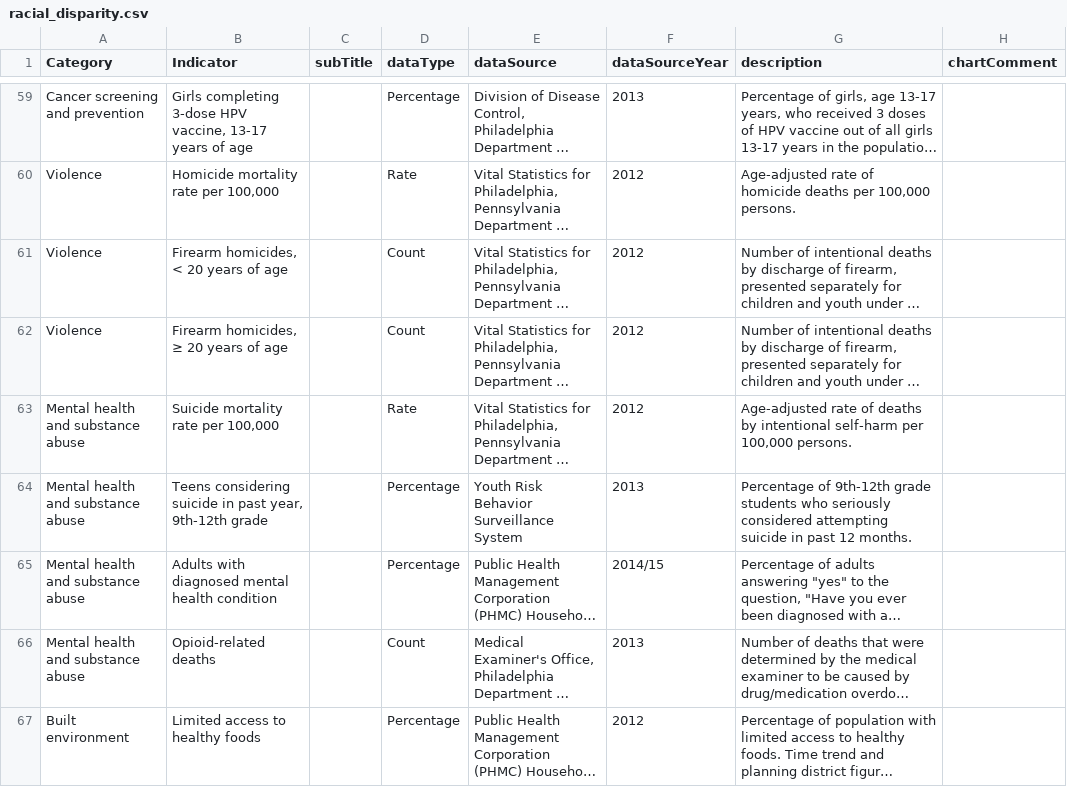
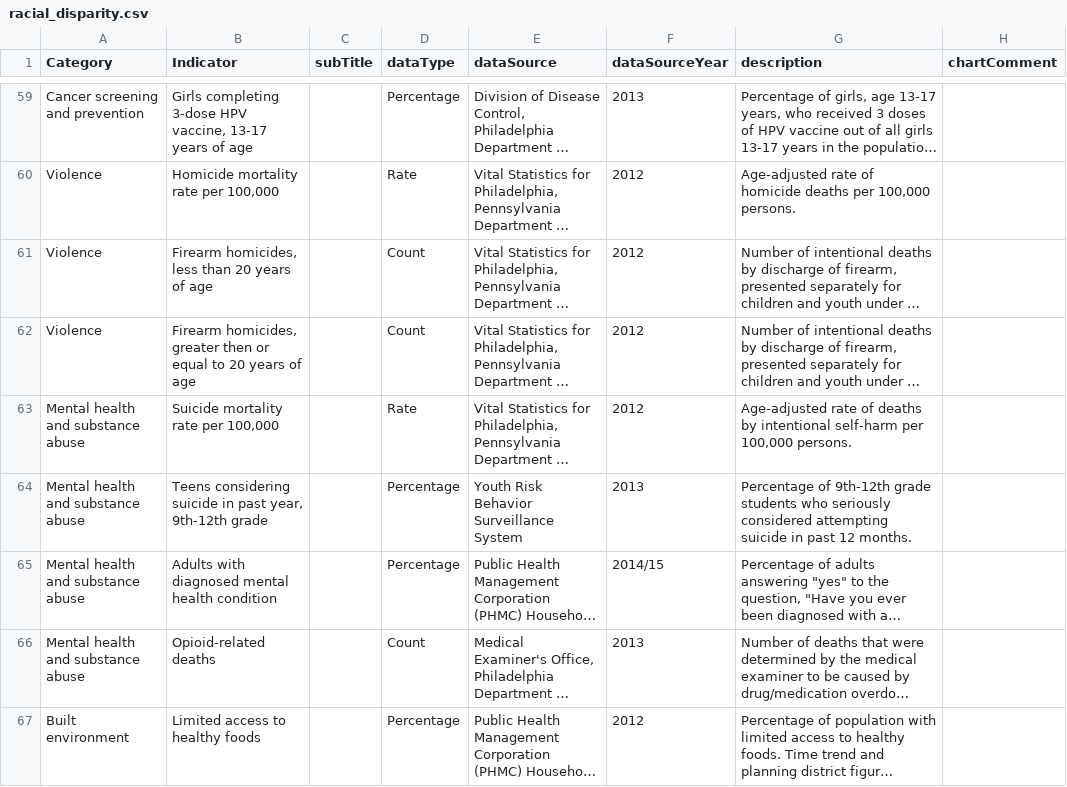
Before and after one commit to timwis/sheetstat, a CSV file: _data/racial_disparity.csv, drawn as a sheet; only a part is shown, gaps mark what is left out; long unchanged cells end in …; the diff names each change by its address in the sheet, - before the commit and + after, or states it on an @@ line.

Commit message:
remove non alpha chars that break title

```diff
--- a/_data/racial_disparity.csv
+++ b/_data/racial_disparity.csv
-B61 (Indicator): Firearm homicides, < 20 years of age
+B61 (Indicator): Firearm homicides, less than 20 years of age
-B62 (Indicator): Firearm homicides, ≥ 20 years…
+B62 (Indicator): Firearm homicides, greater then or equal to 20 years…
```
